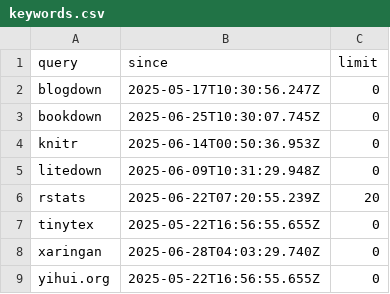
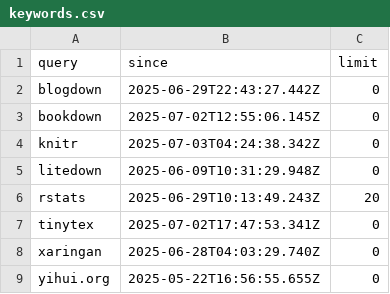
Before and after one commit to yihui/social-blogdown, a CSV file: R/keywords.csv, drawn as a sheet.

```diff
--- a/R/keywords.csv
+++ b/R/keywords.csv
@@ -1,8 +1,8 @@
 "query","since","limit"
-"blogdown","2025-05-17T10:30:56.247Z",0
-"bookdown","2025-06-25T10:30:07.745Z",0
-"knitr","2025-06-14T00:50:36.953Z",0
+"blogdown","2025-06-29T22:43:27.442Z",0
+"bookdown","2025-07-02T12:55:06.145Z",0
+"knitr","2025-07-03T04:24:38.342Z",0
 "litedown","2025-06-09T10:31:29.948Z",0
-"rstats","2025-06-22T07:20:55.239Z",20
-"tinytex","2025-05-22T16:56:55.655Z",0
+"rstats","2025-06-29T10:13:49.243Z",20
+"tinytex","2025-07-02T17:47:53.341Z",0
 "xaringan","2025-06-28T04:03:29.740Z",0
```
Also changed, not shown: 1 other file.
